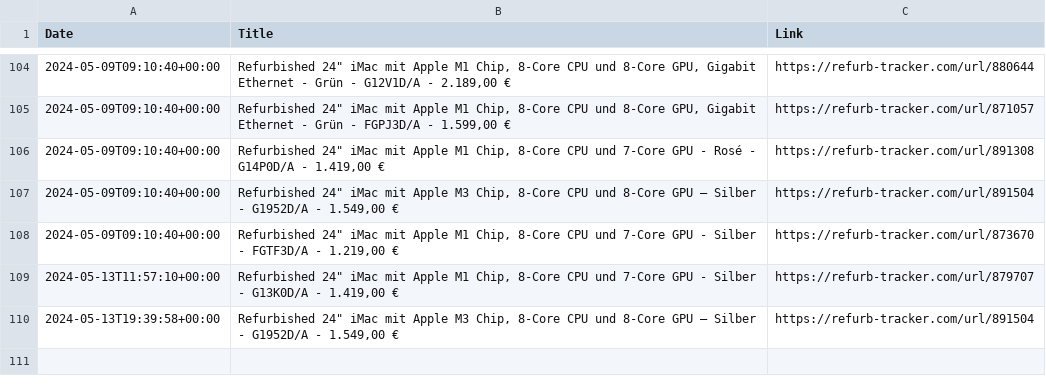
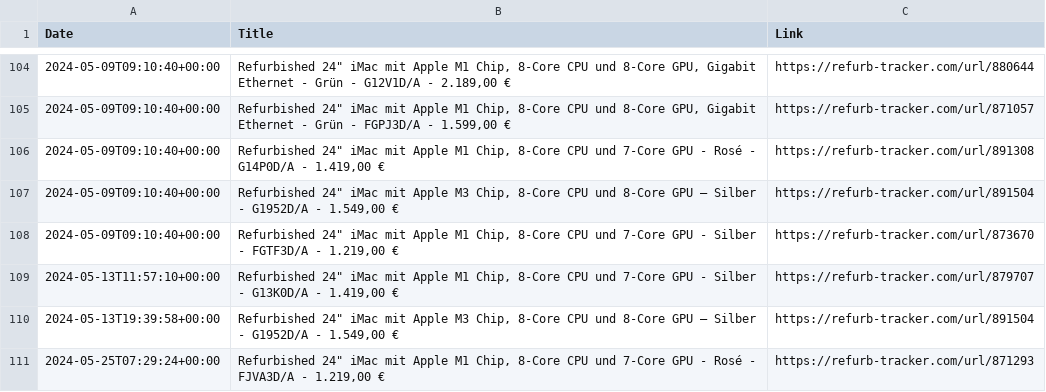
Before and after one commit to felconmar/refurb-tracker-history, a CSV file: data/de/refurb_tracker_imac.csv, drawn as a sheet; only a part is shown, gaps mark what is left out; the diff names each change by its address in the sheet, - before the commit and + after, or states it on an @@ line.

```diff
--- a/data/de/refurb_tracker_imac.csv
+++ b/data/de/refurb_tracker_imac.csv
+row 111: 2024-05-25T07:29:24+00:00 | Refurbished 24" iMac mit Apple M1 Chip, 8‑Core CPU und 7‑Core GPU - Rosé - FJVA3D/A - 1.219,00 € | https://refurb-tracker.com/url/871293
```
Also changed, not shown: data/at/refurb_tracker_imac.csv, data/jp/refurb_tracker_macbookair.csv, 1 other file.
